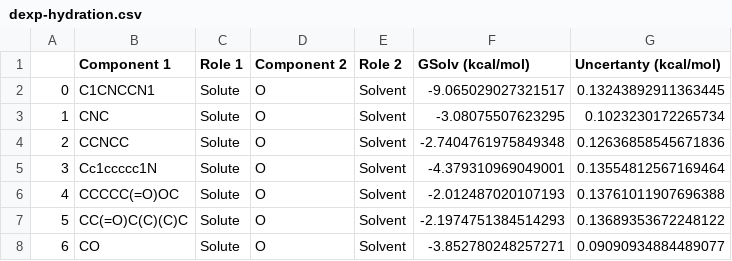
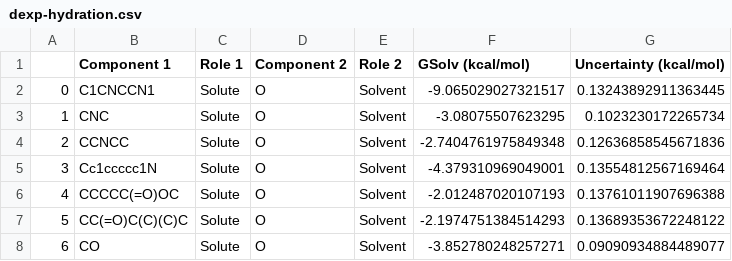
Before and after one commit to jthorton/double-exp-vdw, a CSV file: inputs-and-results/benchmarks/transfer-free-energies/dexp-hydration.csv, drawn as a sheet; only a part is shown.

Commit message:
fix typo in csv file and update readme

```diff
--- a/inputs-and-results/benchmarks/transfer-free-energies/dexp-hydration.csv
+++ b/inputs-and-results/benchmarks/transfer-free-energies/dexp-hydration.csv
@@ -1,2 +1,2 @@
-,Component 1,Role 1,Component 2,Role 2,GSolv (kcal/mol),Uncertanty (kcal/mol)
+,Component 1,Role 1,Component 2,Role 2,GSolv (kcal/mol),Uncertainty (kcal/mol)
 0,C1CNCCN1,Solute,O,Solvent,-9.065029027321517,0.13243892911363445
```
Also changed, not shown: inputs-and-results/benchmarks/transfer-free-energies/dexp-mnsol.csv, inputs-and-results/benchmarks/transfer-free-energies/dexp-transfer.csv, 2 other files.
